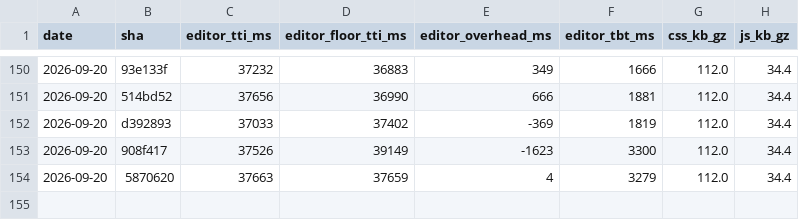
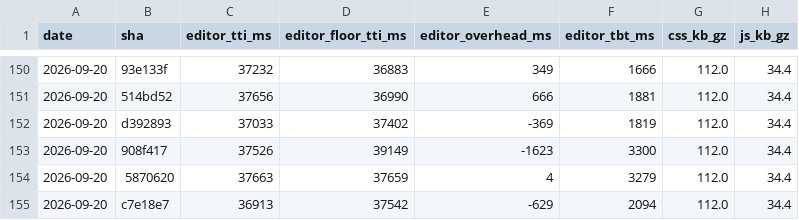
Before and after one commit to useawt/awt-blocks, a CSV file: docs/perf-history.csv, drawn as a sheet; only a part is shown, gaps mark what is left out; the diff names each change by its address in the sheet, - before the commit and + after, or states it on an @@ line.

```diff
--- a/docs/perf-history.csv
+++ b/docs/perf-history.csv
+row 155: 2026-09-20 | c7e18e7 | 36913 | 37542 | -629 | 2094 | 112.0 | 34.4
```
